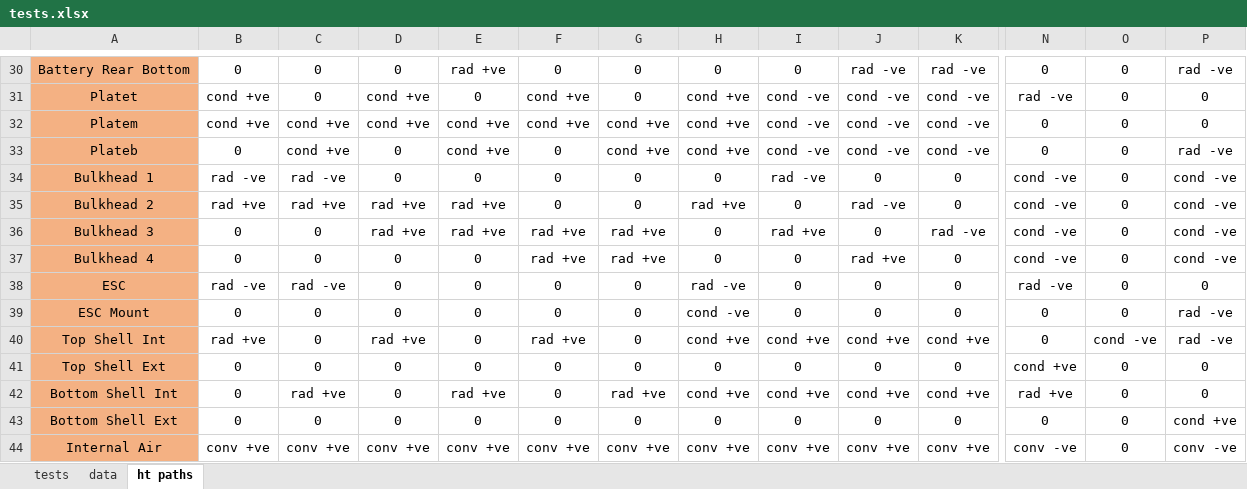
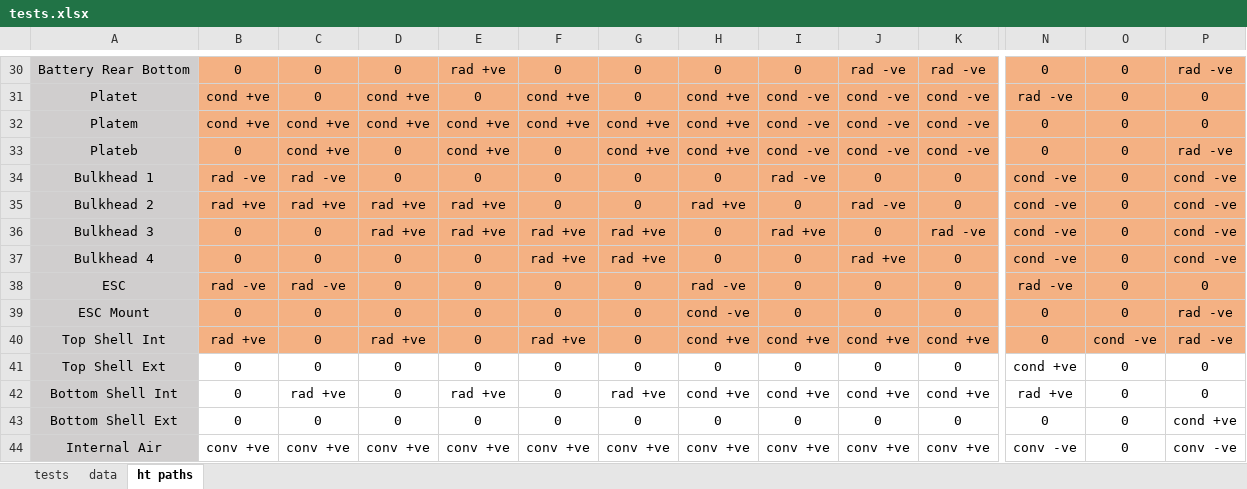
Before and after one commit to John-doe2025/HTSims_GIT, an Excel workbook: tests.xlsx, sheet ht paths, drawn as a sheet; only a part is shown, gaps mark what is left out; values as stored, in another font and other column widths than the file's, no borders; the diff covers the shown part only; the diff names each change by its address in the sheet, - before the commit and + after, or states it on an @@ line.

```diff
--- a/tests.xlsx (sheet ht paths)
+++ b/tests.xlsx (sheet ht paths)
-A30:A44 fill: #F4B183
+A30:A44 fill: #D0CECE
-B30:P30 fill: none
+B30:P30 fill: #F4B183
-B31:K33 fill: none
+B31:K33 fill: #F4B183
-N31:P33 fill: none
+N31:P33 fill: #F4B183
-B34:P37 fill: none
+B34:P37 fill: #F4B183
-B38:P39 fill: none
+B38:P39 fill: #F4B183
-B40:P40 fill: none
+B40:P40 fill: #F4B183
```
Also changed, not shown: cell formats elsewhere in this sheet, 2 other files.
